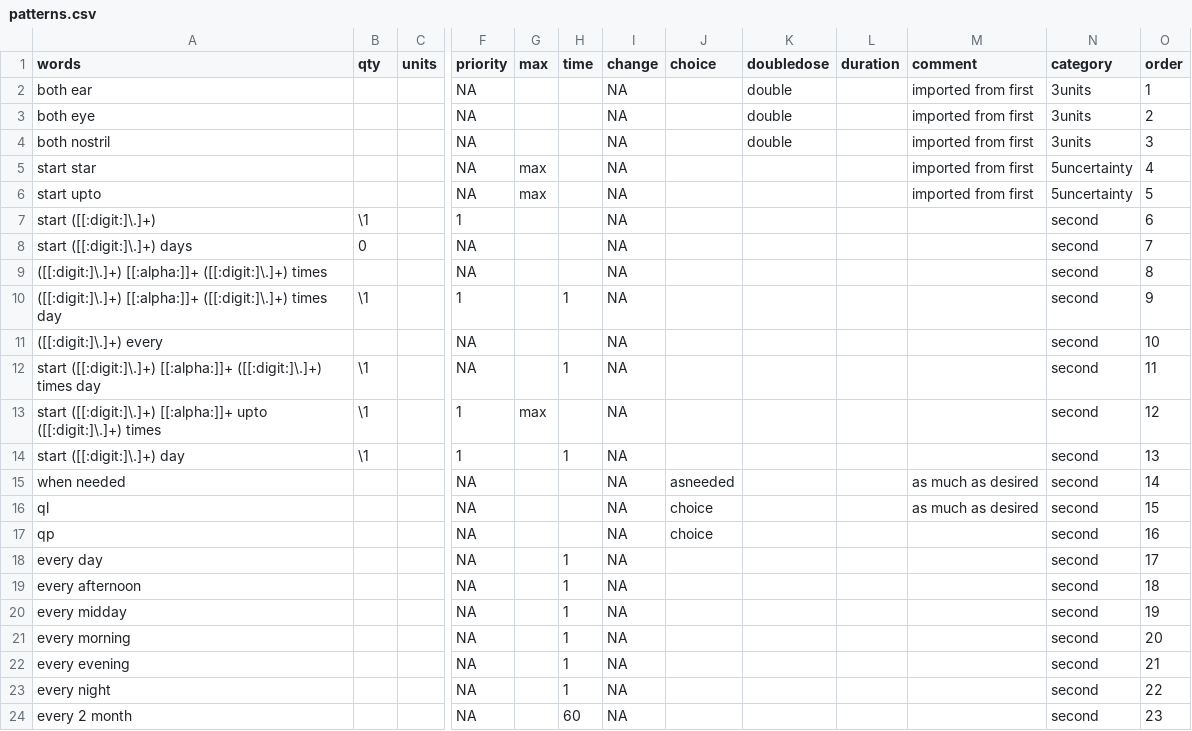
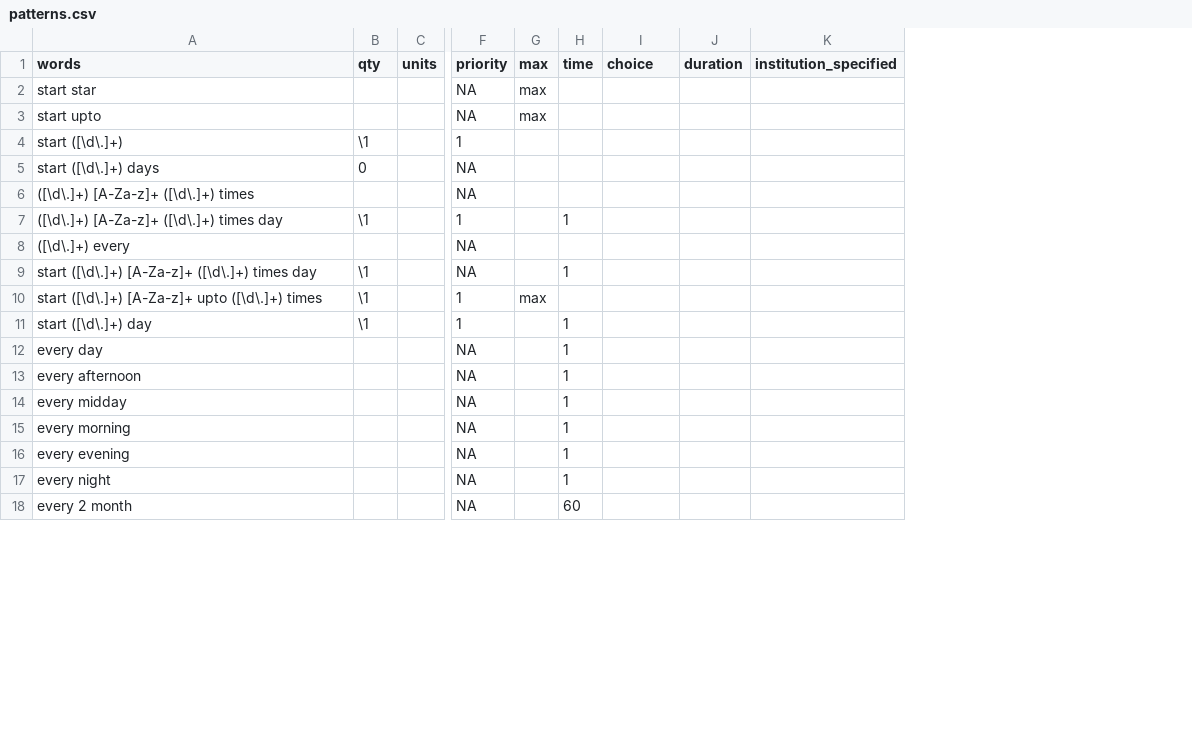
Before and after one commit to uclh-criu/miade, a CSV file: src/miade/data/patterns.csv, drawn as a sheet; only a part is shown, gaps mark what is left out; removed rows and columns are numbered as before the commit, all else as after; rows hold the shown columns only; the diff covers the shown part only; the diff names each change by its address in the sheet, - before the commit and + after, or states it on an @@ line.

```diff
--- a/src/miade/data/patterns.csv
+++ b/src/miade/data/patterns.csv
-column I (change), rows 5-14: all NA; rows 18-24: all NA
-column K (doubledose), empty
-column M (comment), rows 5-6: imported from first | imported from first
-column N (category), rows 5-14: 5uncertainty | 5uncertainty | second | second | second | second | second | second | second | second; rows 18-24: all second
-column O (order), rows 5-14: 4 | 5 | 6 | 7 | 8 | 9 | 10 | 11 | 12 | 13; rows 18-24: 17 | 18 | 19 | 20 | 21 | 22 | 23
+column K (institution_specified), empty
-row 2: both ear |  |  | NA |  |  | NA |  | double |  | imported from first | 3units | 1
-row 3: both eye |  |  | NA |  |  | NA |  | double |  | imported from first | 3units | 2
-row 4: both nostril |  |  | NA |  |  | NA |  | double |  | imported from first | 3units | 3
-A4 (words): start ([[:digit:]\.]+)
+A4 (words): start ([\d\.]+)
-A5 (words): start ([[:digit:]\.]+) days
+A5 (words): start ([\d\.]+) days
-A6 (words): ([[:digit:]\.]+) [[:alpha:]]+ ([[:digit:]\.]+) times
+A6 (words): ([\d\.]+) [A-Za-z]+ ([\d\.]+) times
-A7 (words): ([[:digit:]\.]+) [[:alpha:]]+ ([[:digit:]\.]+) times day
+A7 (words): ([\d\.]+) [A-Za-z]+ ([\d\.]+) times day
-A8 (words): ([[:digit:]\.]+) every
+A8 (words): ([\d\.]+) every
-A9 (words): start ([[:digit:]\.]+) [[:alpha:]]+ ([[:digit:]\.]+) times day
+A9 (words): start ([\d\.]+) [A-Za-z]+ ([\d\.]+) times day
-A10 (words): start ([[:digit:]\.]+) [[:alpha:]]+ upto ([[:digit:]\.]+) times
+A10 (words): start ([\d\.]+) [A-Za-z]+ upto ([\d\.]+) times
-A11 (words): start ([[:digit:]\.]+) day
+A11 (words): start ([\d\.]+) day
-row 15: when needed |  |  | NA |  |  | NA | asneeded |  |  | as much as desired | second | 14
-row 16: ql |  |  | NA |  |  | NA | choice |  |  | as much as desired | second | 15
-row 17: qp |  |  | NA |  |  | NA | choice |  |  |  | second | 16
```
Also changed, not shown: 3 removed rows and 32 edited cells elsewhere in this file, src/miade/data/singlewords.csv, 2 other files.
